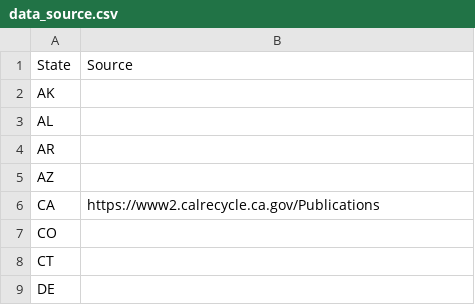
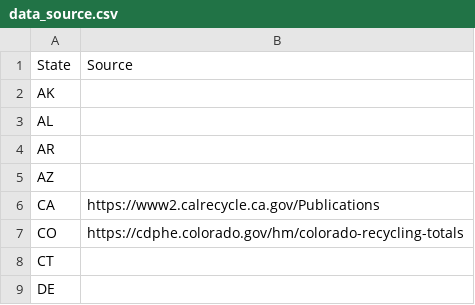
Before and after one commit to radhika-github/recycling-agent, a CSV file: data_source.csv, drawn as a sheet; only a part is shown.

Commit message:
Adding recycling data for Colorado state

```diff
--- a/data_source.csv
+++ b/data_source.csv
@@ -6,3 +6,3 @@ AZ,
 CA,https://www2.calrecycle.ca.gov/Publications
-CO,
+CO,https://cdphe.colorado.gov/hm/colorado-recycling-totals
 CT,
```
Also changed, not shown: 1 other file.
